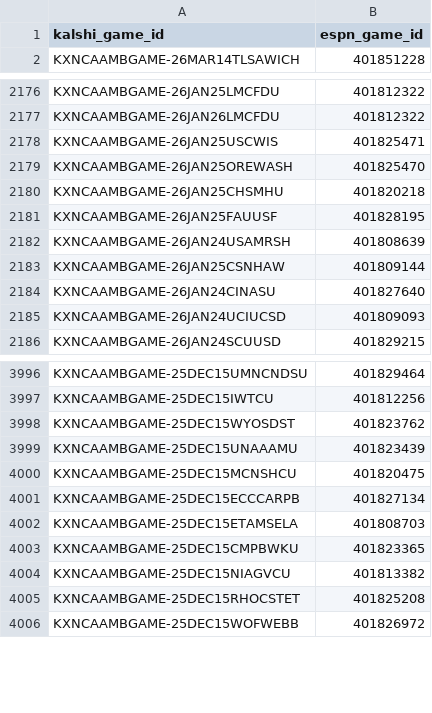
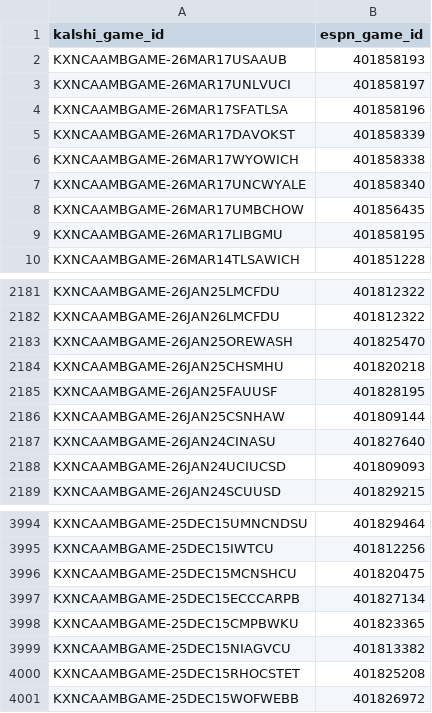
Before and after one commit to wsulli22/data-science-project, a CSV file: 1-GatheringPreprocessingTransformation/GeneratedDataFiles/kalshi_espn_game_mappings.csv, drawn as a sheet; only a part is shown, gaps mark what is left out; removed rows and columns are numbered as before the commit, all else as after; the diff covers the shown part only; the diff names each change by its address in the sheet, - before the commit and + after, or states it on an @@ line.

```diff
--- a/1-GatheringPreprocessingTransformation/GeneratedDataFiles/kalshi_espn_game_mappings.csv
+++ b/1-GatheringPreprocessingTransformation/GeneratedDataFiles/kalshi_espn_game_mappings.csv
+row 2: KXNCAAMBGAME-26MAR17USAAUB | 401858193
+row 3: KXNCAAMBGAME-26MAR17UNLVUCI | 401858197
+row 4: KXNCAAMBGAME-26MAR17SFATLSA | 401858196
+row 5: KXNCAAMBGAME-26MAR17DAVOKST | 401858339
+row 6: KXNCAAMBGAME-26MAR17WYOWICH | 401858338
+row 7: KXNCAAMBGAME-26MAR17UNCWYALE | 401858340
+row 8: KXNCAAMBGAME-26MAR17UMBCHOW | 401856435
+row 9: KXNCAAMBGAME-26MAR17LIBGMU | 401858195
-row 2178: KXNCAAMBGAME-26JAN25USCWIS | 401825471
-row 2182: KXNCAAMBGAME-26JAN24USAMRSH | 401808639
-row 3998: KXNCAAMBGAME-25DEC15WYOSDST | 401823762
-row 3999: KXNCAAMBGAME-25DEC15UNAAAMU | 401823439
-row 4002: KXNCAAMBGAME-25DEC15ETAMSELA | 401808703
```
Also changed, not shown: 15 removed rows and 3 edited cells elsewhere in this file, 1-GatheringPreprocessingTransformation/mapping_id_corrections.csv, 31 other files.
